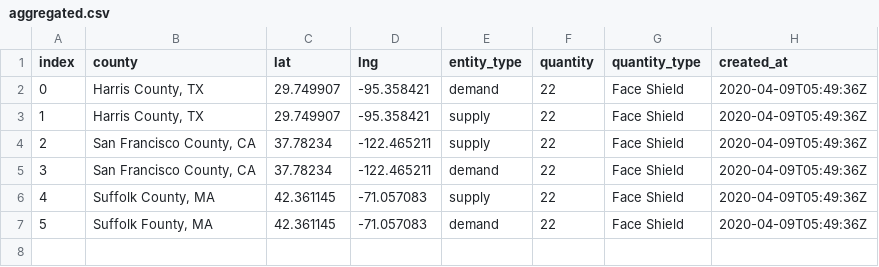
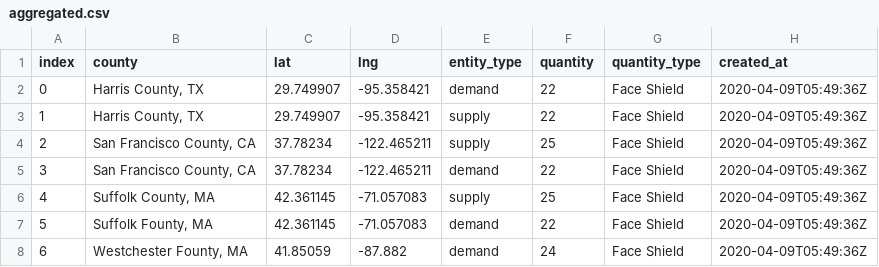
Before and after one commit to mookerji/3dc-field-ui, a CSV file: aggregated.csv, drawn as a sheet.

```diff
--- a/aggregated.csv
+++ b/aggregated.csv
@@ -3,5 +3,6 @@ index,county,lat,lng,entity_type,quantity,quantity_type,created_at
 1,"Harris County, TX", 29.749907,-95.358421,supply,22,Face Shield,2020-04-09T05:49:36Z
-2,"San Francisco County, CA", 37.78234,-122.465211,supply,22,Face Shield,2020-04-09T05:49:36Z
+2,"San Francisco County, CA", 37.78234,-122.465211,supply,25,Face Shield,2020-04-09T05:49:36Z
 3,"San Francisco County, CA", 37.78234,-122.465211,demand,22,Face Shield,2020-04-09T05:49:36Z
-4,"Suffolk County, MA", 42.361145, -71.057083,supply,22,Face Shield,2020-04-09T05:49:36Z
+4,"Suffolk County, MA", 42.361145, -71.057083,supply,25,Face Shield,2020-04-09T05:49:36Z
 5,"Suffolk Founty, MA", 42.361145, -71.057083,demand,22,Face Shield,2020-04-09T05:49:36Z
+6,"Westchester Founty, MA", 41.85059,-87.882,demand,24,Face Shield,2020-04-09T05:49:36Z
```
Also changed, not shown: 2 other files.
